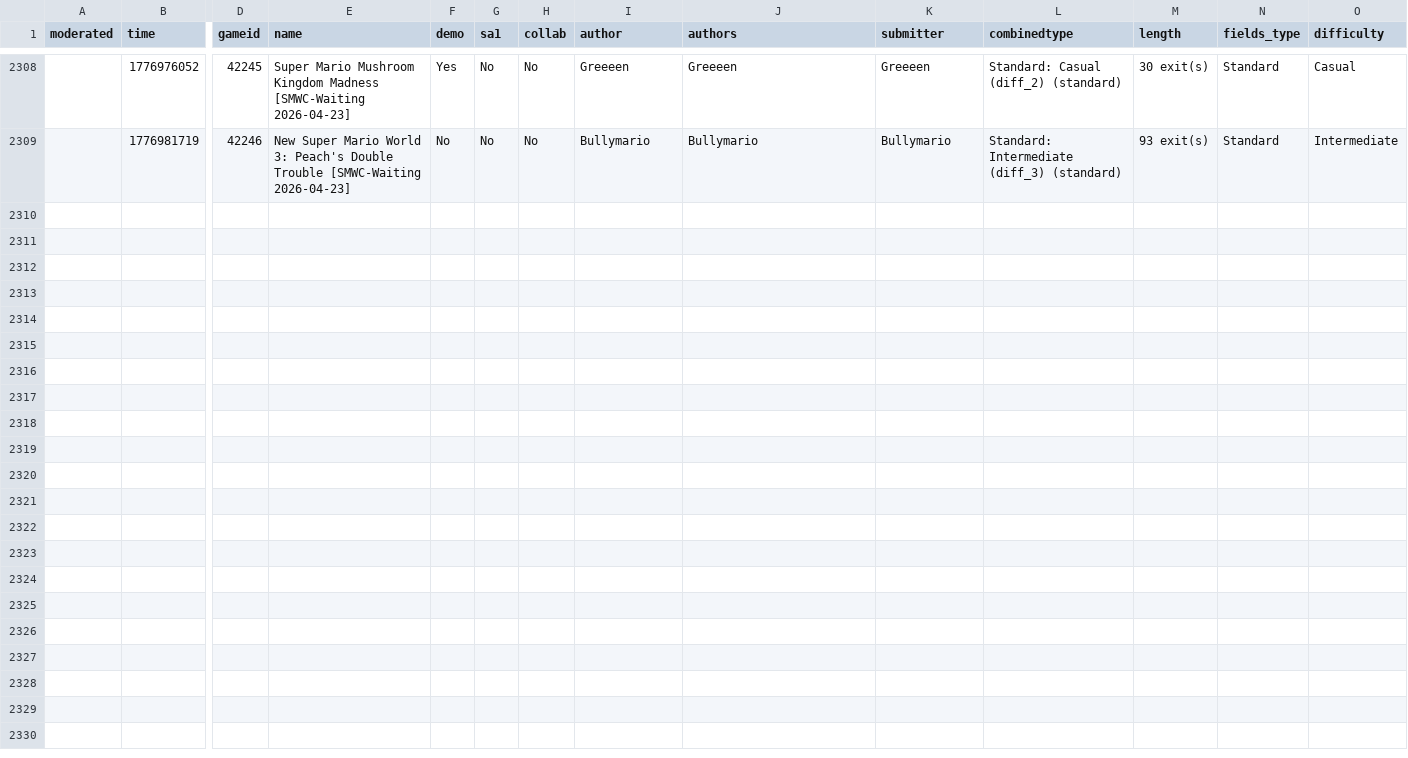
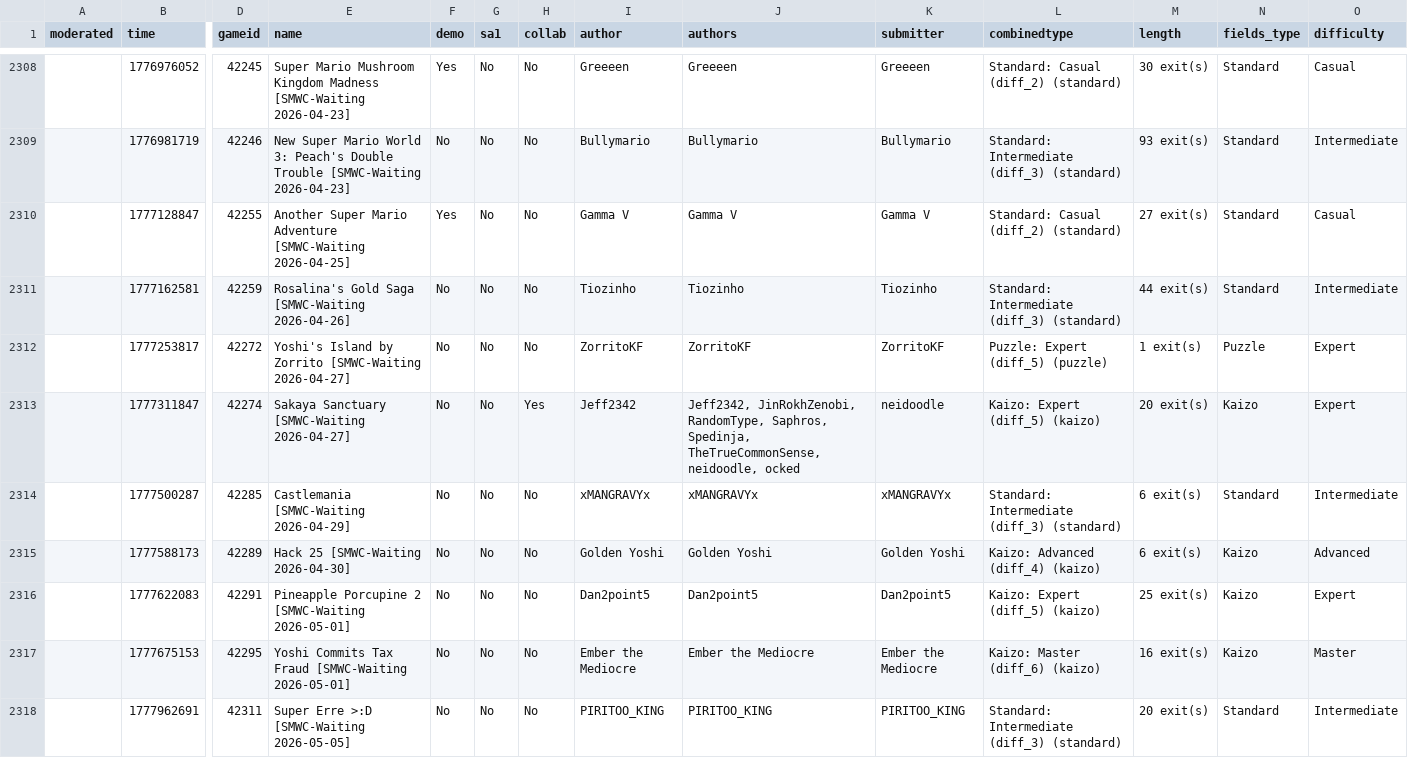
Before and after one commit to Belthasaran/rhplay, a CSV file: jstools/smwc_world/waiting_index_ar.csv, drawn as a sheet; only a part is shown, gaps mark what is left out; rows hold the shown columns only; the diff names each change by its address in the sheet, - before the commit and + after, or states it on an @@ line.

```diff
--- a/jstools/smwc_world/waiting_index_ar.csv
+++ b/jstools/smwc_world/waiting_index_ar.csv
+row 2310:  | 1777128847 | 42255 | Another Super Mario Adventure [SMWC-Waiting 2026-04-25] | Yes | No | No | Gamma V | Gamma V | Gamma V | Standard: Casual (diff_2) (standard) | 27 exit(s) | Standard | Casual
+row 2311:  | 1777162581 | 42259 | Rosalina's Gold Saga [SMWC-Waiting 2026-04-26] | No | No | No | Tiozinho | Tiozinho | Tiozinho | Standard: Intermediate (diff_3) (standard) | 44 exit(s) | Standard | Intermediate
+row 2312:  | 1777253817 | 42272 | Yoshi's Island by Zorrito [SMWC-Waiting 2026-04-27] | No | No | No | ZorritoKF | ZorritoKF | ZorritoKF | Puzzle: Expert (diff_5) (puzzle) | 1 exit(s) | Puzzle | Expert
+row 2313:  | 1777311847 | 42274 | Sakaya Sanctuary [SMWC-Waiting 2026-04-27] | No | No | Yes | Jeff2342 | Jeff2342, JinRokhZenobi, RandomType, Saphros, Spedinja, TheTrueCommonSense, neidoodle, ocked | neidoodle | Kaizo: Expert (diff_5) (kaizo) | 20 exit(s) | Kaizo | Expert
+row 2314:  | 1777500287 | 42285 | Castlemania [SMWC-Waiting 2026-04-29] | No | No | No | xMANGRAVYx | xMANGRAVYx | xMANGRAVYx | Standard: Intermediate (diff_3) (standard) | 6 exit(s) | Standard | Intermediate
+row 2315:  | 1777588173 | 42289 | Hack 25 [SMWC-Waiting 2026-04-30] | No | No | No | Golden Yoshi | Golden Yoshi | Golden Yoshi | Kaizo: Advanced (diff_4) (kaizo) | 6 exit(s) | Kaizo | Advanced
+row 2316:  | 1777622083 | 42291 | Pineapple Porcupine 2 [SMWC-Waiting 2026-05-01] | No | No | No | Dan2point5 | Dan2point5 | Dan2point5 | Kaizo: Expert (diff_5) (kaizo) | 25 exit(s) | Kaizo | Expert
+row 2317:  | 1777675153 | 42295 | Yoshi Commits Tax Fraud [SMWC-Waiting 2026-05-01] | No | No | No | Ember the Mediocre | Ember the Mediocre | Ember the Mediocre | Kaizo: Master (diff_6) (kaizo) | 16 exit(s) | Kaizo | Master
+row 2318:  | 1777962691 | 42311 | Super Erre >:D [SMWC-Waiting 2026-05-05] | No | No | No | PIRITOO_KING | PIRITOO_KING | PIRITOO_KING | Standard: Intermediate (diff_3) (standard) | 20 exit(s) | Standard | Intermediate
```
Also changed, not shown: jstools/smwc_world/waiting_index.csv, 13 other files.
